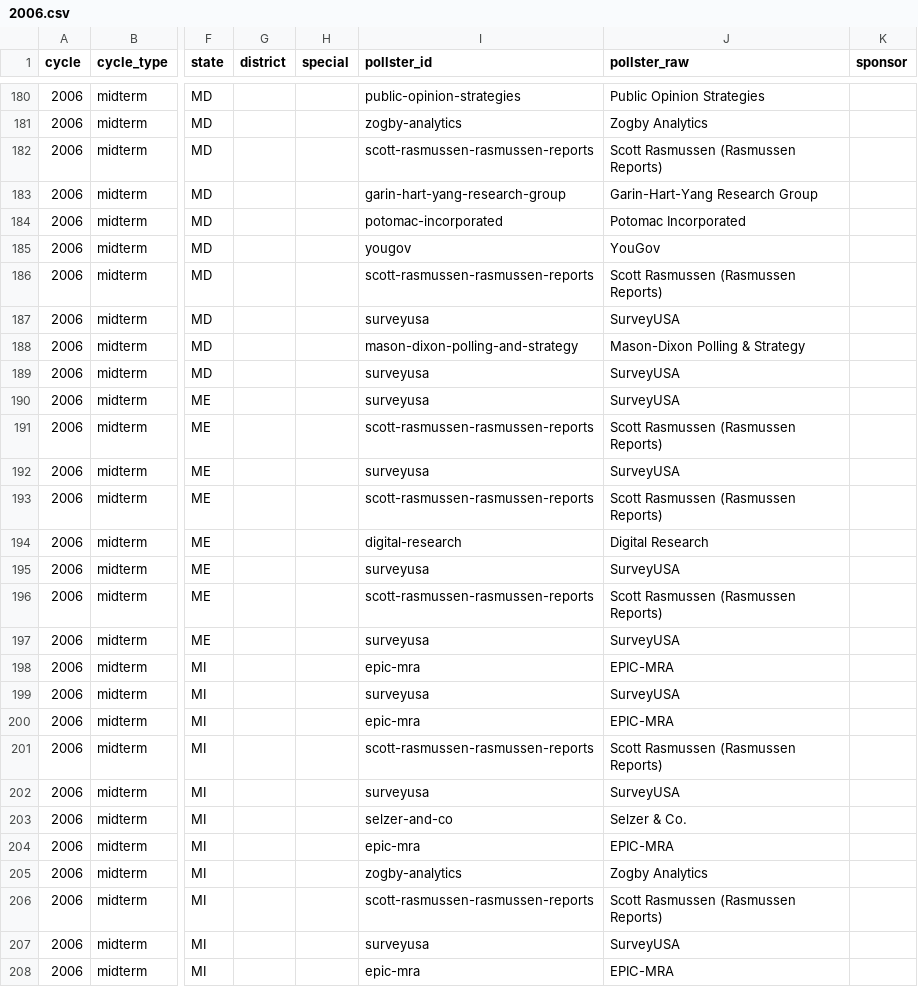
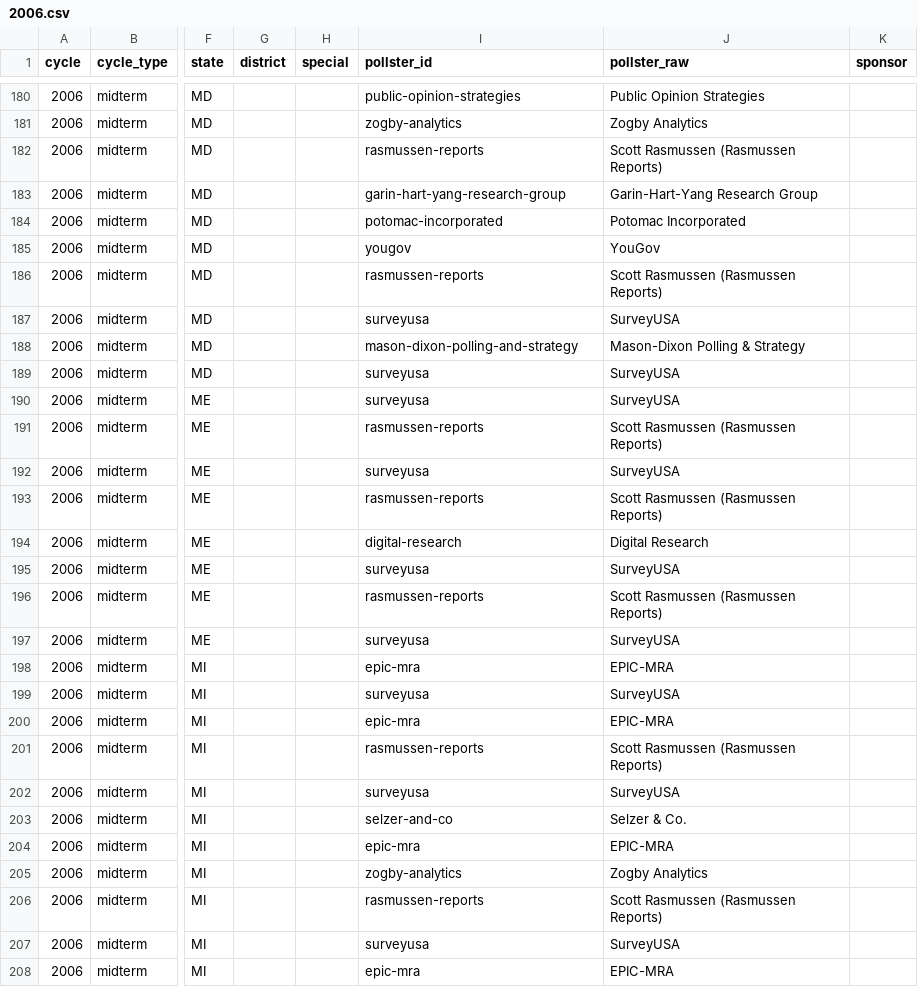
Before and after one commit to maxisbusy-beep/poll-compiler, a CSV file: data/polls/2006.csv, drawn as a sheet; only a part is shown, gaps mark what is left out; the diff covers the shown part only; the diff names each change by its address in the sheet, - before the commit and + after, or states it on an @@ line.

```diff
--- a/data/polls/2006.csv
+++ b/data/polls/2006.csv
-I182 (pollster_id): scott-rasmussen-rasmussen-reports
+I182 (pollster_id): rasmussen-reports
-I186 (pollster_id): scott-rasmussen-rasmussen-reports
+I186 (pollster_id): rasmussen-reports
-I191 (pollster_id): scott-rasmussen-rasmussen-reports
+I191 (pollster_id): rasmussen-reports
-I193 (pollster_id): scott-rasmussen-rasmussen-reports
+I193 (pollster_id): rasmussen-reports
-I196 (pollster_id): scott-rasmussen-rasmussen-reports
+I196 (pollster_id): rasmussen-reports
-I201 (pollster_id): scott-rasmussen-rasmussen-reports
+I201 (pollster_id): rasmussen-reports
-I206 (pollster_id): scott-rasmussen-rasmussen-reports
+I206 (pollster_id): rasmussen-reports
```
Also changed, not shown: 133 edited cells elsewhere in this file, data/polls/2000.csv, data/polls/2004.csv, 21 other files.
